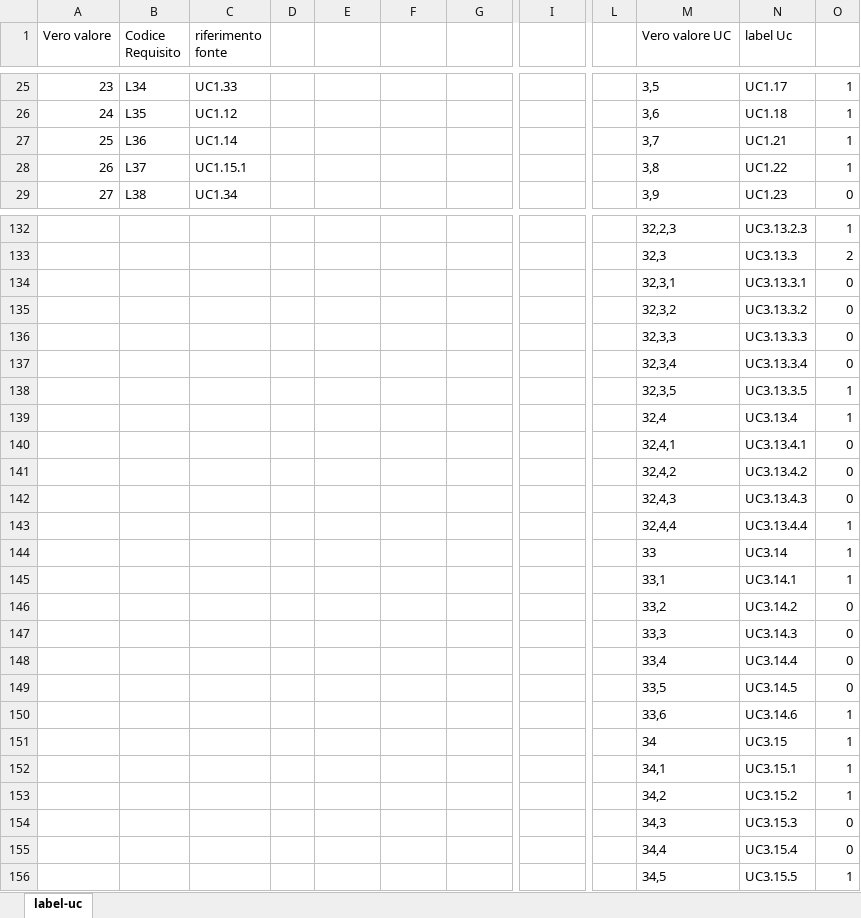
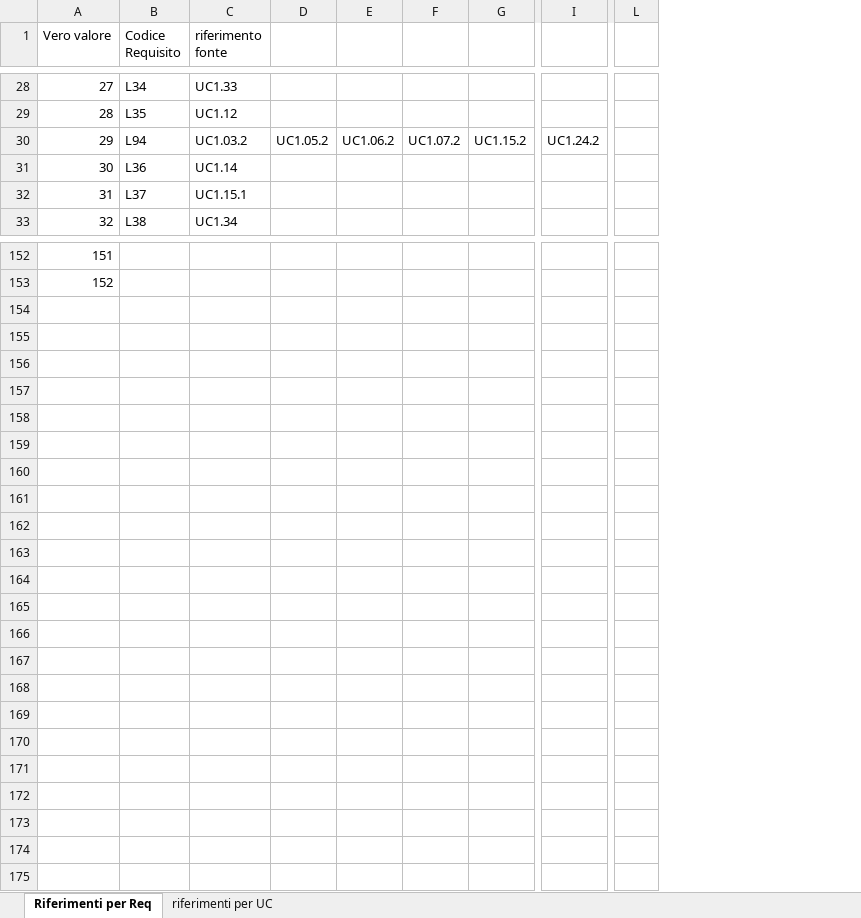
Before and after one commit to or-bit/WIP-docs, an Excel workbook: LaTex/documenti/AnalisiDeiRequisiti/label_requisiti-uc.xlsx, sheet Riferimenti per Req, drawn as a sheet; only a part is shown, gaps mark what is left out; values as stored, in another font and other column widths than the file's, no borders; conditional formats not drawn; removed rows and columns are numbered as before the commit, all else as after; rows hold the shown columns only; the diff covers the shown part only; the diff names each change by its address in the sheet, - before the commit and + after, or states it on an @@ line.

```diff
--- a/LaTex/documenti/AnalisiDeiRequisiti/label_requisiti-uc.xlsx (sheet Riferimenti per Req)
+++ b/LaTex/documenti/AnalisiDeiRequisiti/label_requisiti-uc.xlsx (sheet Riferimenti per Req)
-sheet tab: label-uc
+sheet tab: Riferimenti per Req
+sheet tab: riferimenti per UC
-column D, empty
+column D, empty
-column L, empty
-column M (Vero valore UC), rows 25-29: 3,5 | 3,6 | 3,7 | 3,8 | 3,9; rows 132-133: 32,2,3 | 32,3
-column N (label Uc), rows 25-29: UC1.17 | UC1.18 | UC1.21 | UC1.22 | UC1.23; rows 132-133: UC3.13.2.3 | UC3.13.3
-column O, rows 25-29: 1 | 1 | 1 | 1 | 0; rows 132-133: 1 | 2
+column L, empty
@@ column A (Vero valore) renumbered between rows 14 and 153 @@
+row 30: 29 | L94 | UC1.03.2 | UC1.05.2 | UC1.06.2 | UC1.07.2 | UC1.15.2 | UC1.24.2
-row 134:  |  |  |  |  |  |  |  |  | 32,3,1 | UC3.13.3.1 | 0
-row 135:  |  |  |  |  |  |  |  |  | 32,3,2 | UC3.13.3.2 | 0
-row 136:  |  |  |  |  |  |  |  |  | 32,3,3 | UC3.13.3.3 | 0
-row 137:  |  |  |  |  |  |  |  |  | 32,3,4 | UC3.13.3.4 | 0
-row 138:  |  |  |  |  |  |  |  |  | 32,3,5 | UC3.13.3.5 | 1
-row 139:  |  |  |  |  |  |  |  |  | 32,4 | UC3.13.4 | 1
-row 140:  |  |  |  |  |  |  |  |  | 32,4,1 | UC3.13.4.1 | 0
-row 141:  |  |  |  |  |  |  |  |  | 32,4,2 | UC3.13.4.2 | 0
-row 142:  |  |  |  |  |  |  |  |  | 32,4,3 | UC3.13.4.3 | 0
-row 143:  |  |  |  |  |  |  |  |  | 32,4,4 | UC3.13.4.4 | 1
-row 144:  |  |  |  |  |  |  |  |  | 33 | UC3.14 | 1
-row 145:  |  |  |  |  |  |  |  |  | 33,1 | UC3.14.1 | 1
-row 146:  |  |  |  |  |  |  |  |  | 33,2 | UC3.14.2 | 0
-row 147:  |  |  |  |  |  |  |  |  | 33,3 | UC3.14.3 | 0
-row 148:  |  |  |  |  |  |  |  |  | 33,4 | UC3.14.4 | 0
-row 149:  |  |  |  |  |  |  |  |  | 33,5 | UC3.14.5 | 0
-row 150:  |  |  |  |  |  |  |  |  | 33,6 | UC3.14.6 | 1
-row 151:  |  |  |  |  |  |  |  |  | 34 | UC3.15 | 1
-row 152:  |  |  |  |  |  |  |  |  | 34,1 | UC3.15.1 | 1
-row 153:  |  |  |  |  |  |  |  |  | 34,2 | UC3.15.2 | 1
-row 154:  |  |  |  |  |  |  |  |  | 34,3 | UC3.15.3 | 0
-row 155:  |  |  |  |  |  |  |  |  | 34,4 | UC3.15.4 | 0
-row 156:  |  |  |  |  |  |  |  |  | 34,5 | UC3.15.5 | 1
```
Also changed, not shown: 22 added rows, 3 removed rows and 18 edited cells elsewhere in this sheet, 3 other files.
